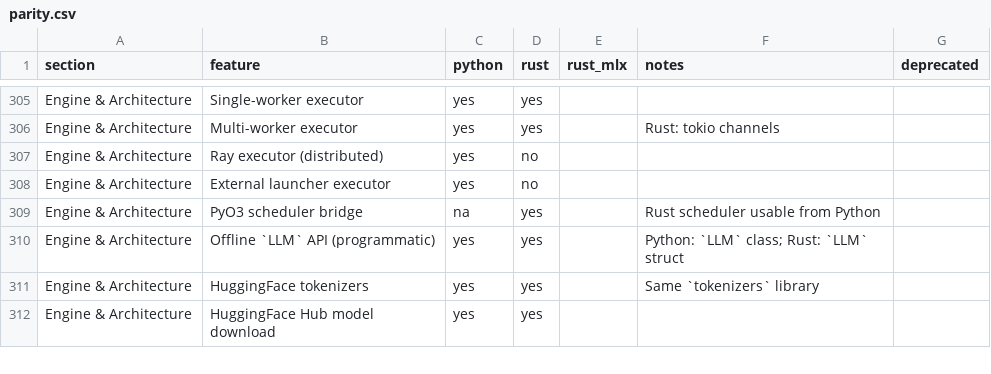
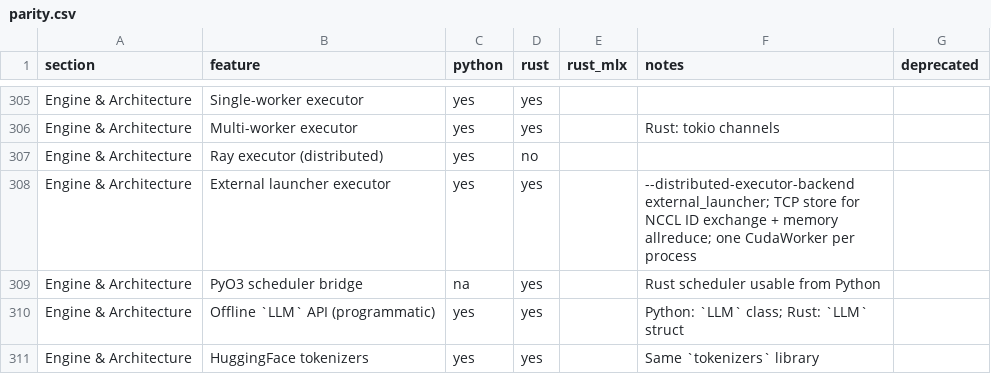
Before and after one commit to starpit/vllm, a CSV file: vllm-rs/crates/vllm-parity/parity.csv, drawn as a sheet; only a part is shown, gaps mark what is left out; the shorter side is filled out with more unchanged rows.

```diff
--- a/vllm-rs/crates/vllm-parity/parity.csv
+++ b/vllm-rs/crates/vllm-parity/parity.csv
@@ -307,3 +307,3 @@ Engine & Architecture,Multi-worker executor,yes,yes,,Rust: tokio channels,
 Engine & Architecture,Ray executor (distributed),yes,no,,,
-Engine & Architecture,External launcher executor,yes,no,,,
+Engine & Architecture,External launcher executor,yes,yes,,--distributed-executor-backend external_launcher; TCP store for NCCL ID exchange + memory allreduce; one CudaWorker per process,
 Engine & Architecture,PyO3 scheduler bridge,na,yes,,Rust scheduler usable from Python,
```
Also changed, not shown: 8 other files.
